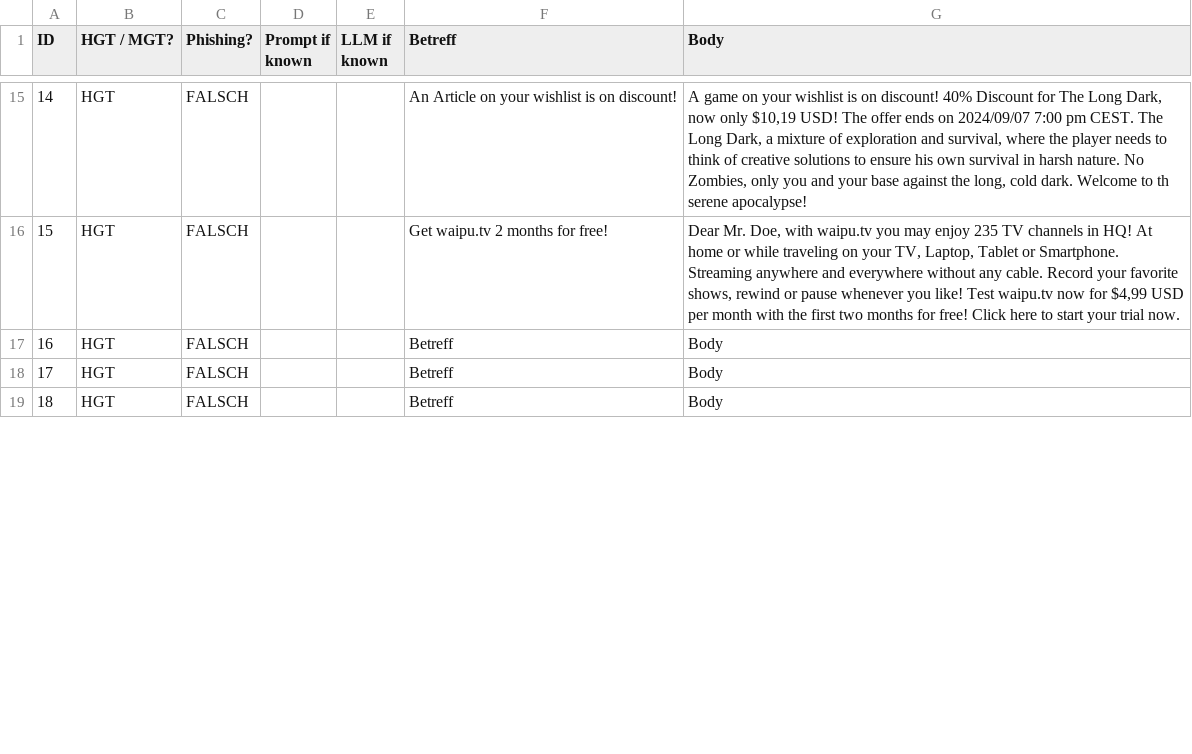
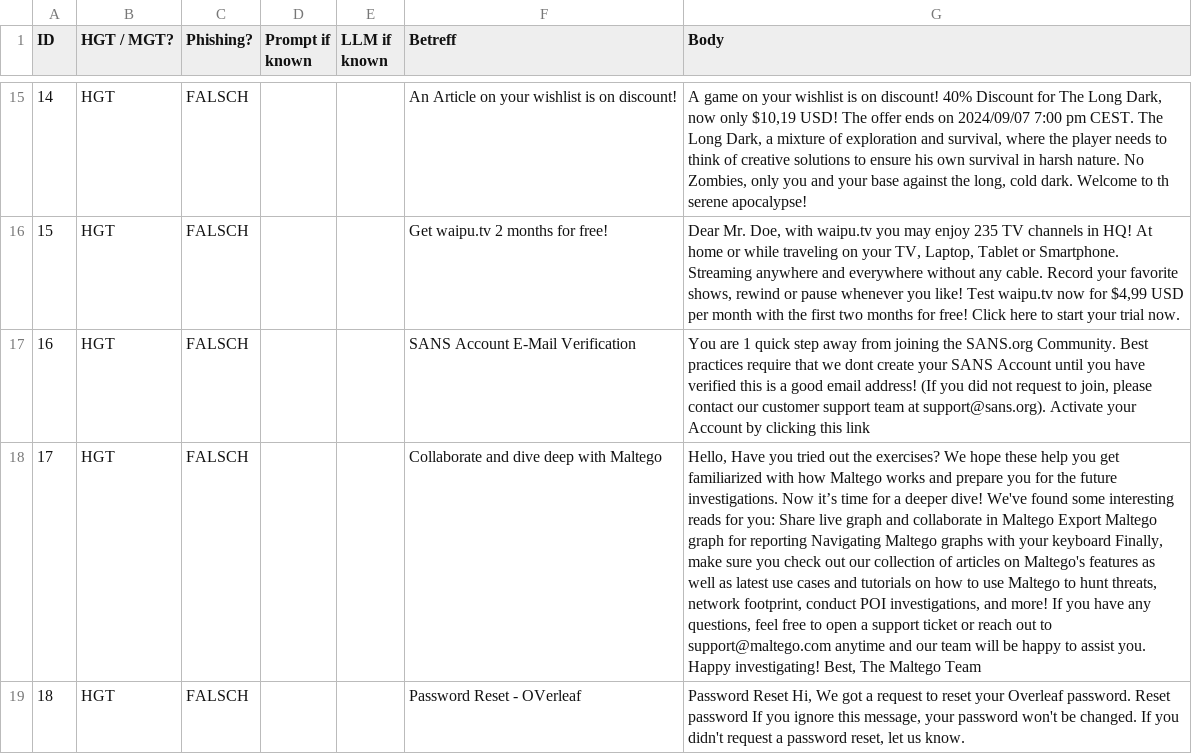
Before and after one commit to Kathun/PhishingDetectionWithLLMAndML, a CSV file: Mails.csv, drawn as a sheet; only a part is shown, gaps mark what is left out; the diff covers the shown part only; the diff names each change by its address in the sheet, - before the commit and + after, or states it on an @@ line.

Commit message:
adding 5 HGT Mails

```diff
--- a/Mails.csv
+++ b/Mails.csv
-F17 (Betreff): Betreff
+F17 (Betreff): SANS Account E-Mail Verification
-G17 (Body): Body
+G17 (Body): You are 1 quick step away from joining the SANS.org Community. Best practices require that we dont create your SANS Account until you have verified this is a good email address! (If you did not request to join, please contact our customer support team at support@sans.org). Activate your Account by clicking this link
-F18 (Betreff): Betreff
+F18 (Betreff): Collaborate and dive deep with Maltego
-G18 (Body): Body
+G18 (Body): Hello, Have you tried out the exercises? We hope these help you get familiarized with how Maltego works and prepare you for the future investigations. Now it’s time for a deeper dive! We've found some interesting reads for you: Share live graph and collaborate in Maltego Export Maltego graph for reporting Navigating Maltego graphs with your keyboard Finally, make sure you check out our collection of articles on Maltego's features as well as latest use cases and tutorials on how to use Maltego to hunt threats, network footprint, conduct POI investigations, and more! If you have any questions, feel free to open a support ticket or reach out to support@maltego.com anytime and our team will be happy to assist you. Happy investigating! Best, The Maltego Team
-F19 (Betreff): Betreff
+F19 (Betreff): Password Reset - OVerleaf
-G19 (Body): Body
+G19 (Body): Password Reset Hi, We got a request to reset your Overleaf password. Reset password If you ignore this message, your password won't be changed. If you didn't request a password reset, let us know.
```
Also changed, not shown: 4 edited cells elsewhere in this file.
